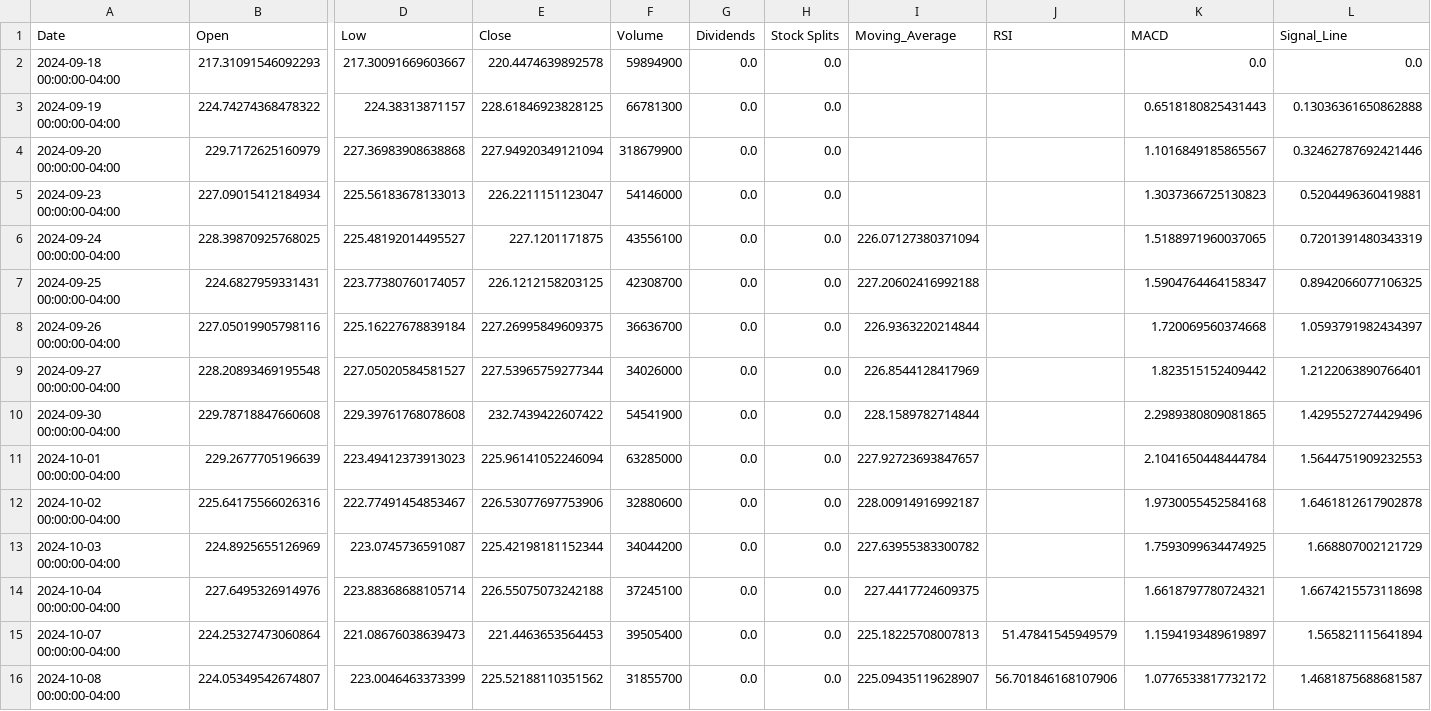
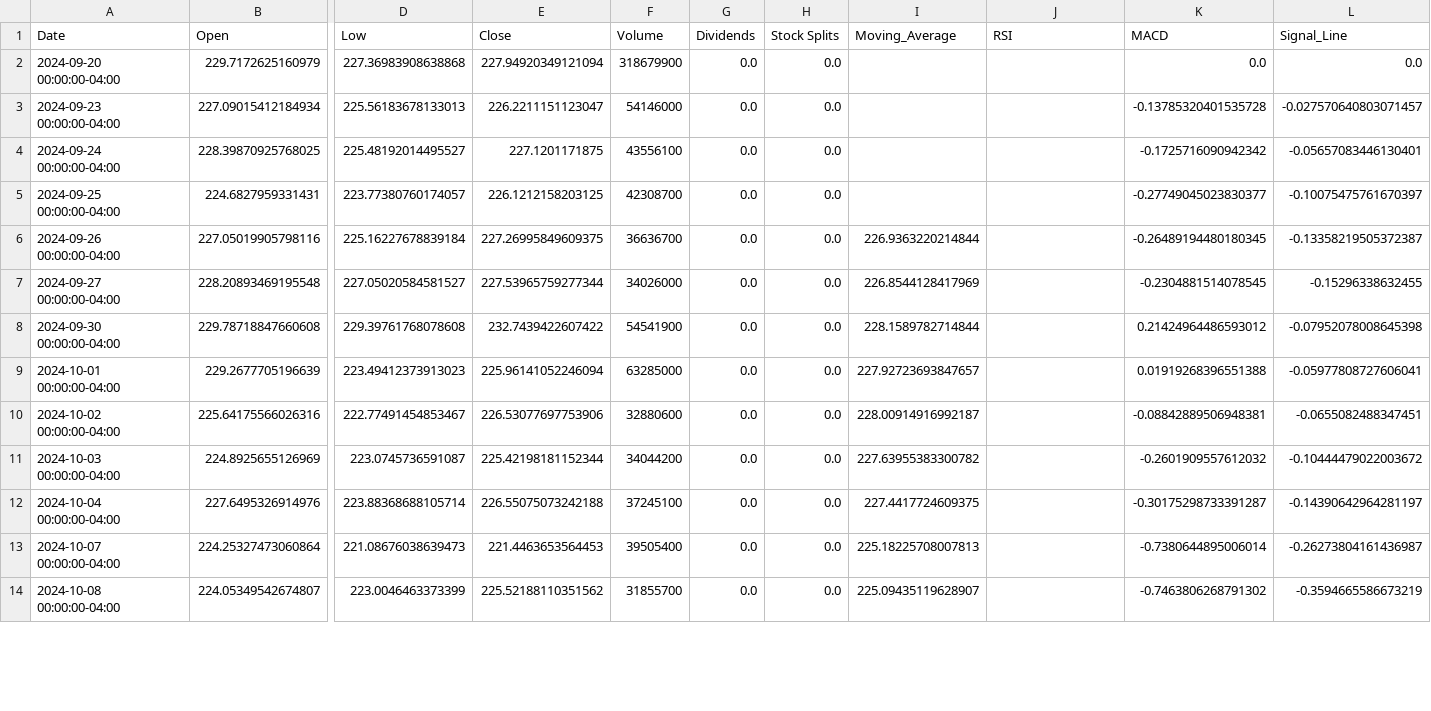
Before and after one commit to DimAzin/Project_1, a CSV file: AAPL_3mo_stock_data.csv, drawn as a sheet; only a part is shown, gaps mark what is left out; removed rows and columns are numbered as before the commit, all else as after; rows hold the shown columns only; the diff covers the shown part only; the diff names each change by its address in the sheet, - before the commit and + after, or states it on an @@ line.

Commit message:
Вывод средней цены за период Уведомляет пользователя, если цена акций колебалась более чем на % за период. Выгружает данные в файл CSV Расчет и визуализация RSI, MACD Возможность загрузки данных за произвольный период по диапазону дат Возможность выбора стиля графика Расчет и визуализация статистических параметров Интерактивный график
В.8

```diff
--- a/AAPL_3mo_stock_data.csv
+++ b/AAPL_3mo_stock_data.csv
-row 2: 2024-09-18 00:00:00-04:00 | 217.31091546092293 | 217.30091669603667 | 220.4474639892578 | 59894900 | 0.0 | 0.0 |  |  | 0.0 | 0.0
-row 3: 2024-09-19 00:00:00-04:00 | 224.74274368478322 | 224.38313871157 | 228.61846923828125 | 66781300 | 0.0 | 0.0 |  |  | 0.6518180825431443 | 0.13036361650862888
-K2 (MACD): 1.1016849185865567
+K2 (MACD): 0.0
-L2 (Signal_Line): 0.32462787692421446
+L2 (Signal_Line): 0.0
-K3 (MACD): 1.3037366725130823
+K3 (MACD): -0.13785320401535728
-L3 (Signal_Line): 0.5204496360419881
+L3 (Signal_Line): -0.027570640803071457
-I4 (Moving_Average): 226.07127380371094
+I4 (Moving_Average): (empty)
-K4 (MACD): 1.5188971960037065
+K4 (MACD): -0.1725716090942342
-L4 (Signal_Line): 0.7201391480343319
+L4 (Signal_Line): -0.05657083446130401
-I5 (Moving_Average): 227.20602416992188
+I5 (Moving_Average): (empty)
-K5 (MACD): 1.5904764464158347
+K5 (MACD): -0.27749045023830377
-L5 (Signal_Line): 0.8942066077106325
+L5 (Signal_Line): -0.10075475761670397
-K6 (MACD): 1.720069560374668
+K6 (MACD): -0.26489194480180345
-L6 (Signal_Line): 1.0593791982434397
+L6 (Signal_Line): -0.13358219505372387
-K7 (MACD): 1.823515152409442
+K7 (MACD): -0.2304881514078545
-L7 (Signal_Line): 1.2122063890766401
+L7 (Signal_Line): -0.15296338632455
-K8 (MACD): 2.2989380809081865
+K8 (MACD): 0.21424964486593012
-L8 (Signal_Line): 1.4295527274429496
+L8 (Signal_Line): -0.07952078008645398
-K9 (MACD): 2.1041650448444784
+K9 (MACD): 0.01919268396551388
-L9 (Signal_Line): 1.5644751909232553
+L9 (Signal_Line): -0.05977808727606041
-K10 (MACD): 1.9730055452584168
+K10 (MACD): -0.08842889506948381
-L10 (Signal_Line): 1.6461812617902878
+L10 (Signal_Line): -0.0655082488347451
-K11 (MACD): 1.7593099634474925
+K11 (MACD): -0.2601909557612032
-L11 (Signal_Line): 1.668807002121729
+L11 (Signal_Line): -0.10444479022003672
-K12 (MACD): 1.6618797780724321
+K12 (MACD): -0.30175298733391287
-L12 (Signal_Line): 1.6674215573118698
+L12 (Signal_Line): -0.14390642964281197
-J13 (RSI): 51.47841545949579
+J13 (RSI): (empty)
-K13 (MACD): 1.1594193489619897
+K13 (MACD): -0.7380644895006014
-L13 (Signal_Line): 1.565821115641894
+L13 (Signal_Line): -0.26273804161436987
-J14 (RSI): 56.701846168107906
+J14 (RSI): (empty)
-K14 (MACD): 1.0776533817732172
+K14 (MACD): -0.7463806268791302
-L14 (Signal_Line): 1.4681875688681587
+L14 (Signal_Line): -0.3594665586673219
```
Also changed, not shown: 2 added rows and 100 edited cells elsewhere in this file, 5 other files.
